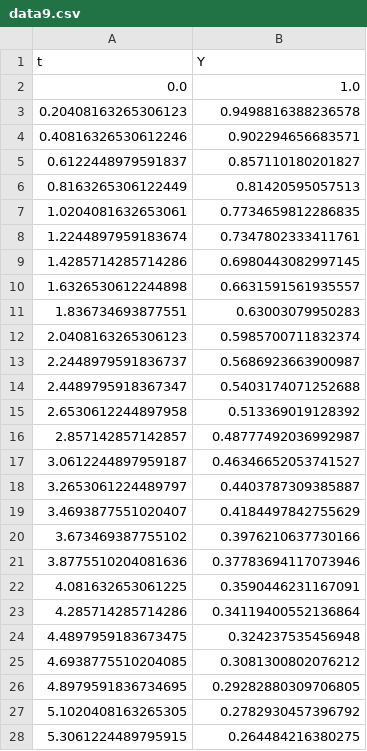
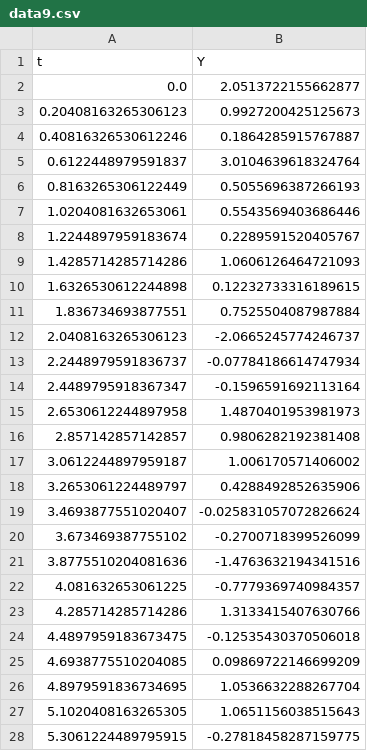
Before and after one commit to pedrogonzalez2023/QM206, a CSV file: data9.csv, drawn as a sheet; only a part is shown; the diff covers the shown part only.

Commit message:
Add files via upload

```diff
--- a/data9.csv
+++ b/data9.csv
@@ -1,28 +1,28 @@
 t,Y
-0.0,1.0
-0.20408163265306123,0.9498816388236578
-0.40816326530612246,0.902294656683571
-0.6122448979591837,0.857110180201827
-0.8163265306122449,0.81420595057513
-1.0204081632653061,0.7734659812286835
-1.2244897959183674,0.7347802333411761
-1.4285714285714286,0.6980443082997145
-1.6326530612244898,0.6631591561935557
-1.836734693877551,0.63003079950283
-2.0408163265306123,0.5985700711832374
-2.2448979591836737,0.5686923663900987
-2.4489795918367347,0.5403174071252688
-2.6530612244897958,0.513369019128392
-2.857142857142857,0.48777492036992987
-3.0612244897959187,0.46346652053741527
-3.2653061224489797,0.4403787309385887
-3.4693877551020407,0.4184497842755629
-3.673469387755102,0.3976210637730166
-3.8775510204081636,0.37783694117073946
-4.081632653061225,0.3590446231167091
-4.285714285714286,0.34119400552136864
-4.4897959183673475,0.324237535456948
-4.6938775510204085,0.3081300802076212
-4.8979591836734695,0.29282880309706805
-5.1020408163265305,0.2782930457396792
-5.3061224489795915,0.264484216380275
+0.0,2.0513722155662877
+0.20408163265306123,0.9927200425125673
+0.40816326530612246,0.1864285915767887
+0.6122448979591837,3.0104639618324764
+0.8163265306122449,0.5055696387266193
+1.0204081632653061,0.5543569403686446
+1.2244897959183674,0.2289591520405767
+1.4285714285714286,1.0606126464721093
+1.6326530612244898,0.12232733316189615
+1.836734693877551,0.7525504087987884
+2.0408163265306123,-2.0665245774246737
+2.2448979591836737,-0.07784186614747934
+2.4489795918367347,-0.1596591692113164
+2.6530612244897958,1.4870401953981973
+2.857142857142857,0.9806282192381408
+3.0612244897959187,1.006170571406002
+3.2653061224489797,0.4288492852635906
+3.4693877551020407,-0.025831057072826624
+3.673469387755102,-0.2700718399526099
+3.8775510204081636,-1.4763632194341516
+4.081632653061225,-0.7779369740984357
+4.285714285714286,1.3133415407630766
+4.4897959183673475,-0.12535430370506018
+4.6938775510204085,0.09869722146699209
+4.8979591836734695,1.0536632288267704
+5.1020408163265305,1.0651156038515643
+5.3061224489795915,-0.27818458287159775
```
Also changed, not shown: 23 edited cells elsewhere in this file.
